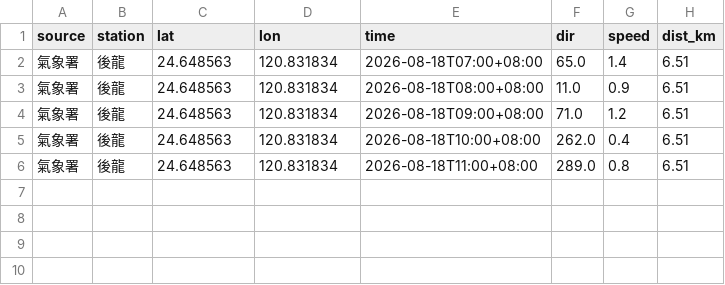
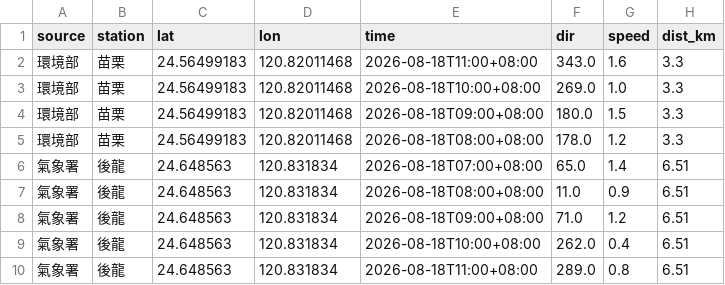
Before and after one commit to h2015dk/pollution_tracer, a CSV file: latest/wind_obs.csv, drawn as a sheet; the diff names each change by its address in the sheet, - before the commit and + after, or states it on an @@ line.

```diff
--- a/latest/wind_obs.csv
+++ b/latest/wind_obs.csv
+row 2: 環境部 | 苗栗 | 24.56499183 | 120.82011468 | 2026-08-18T11:00+08:00 | 343.0 | 1.6 | 3.3
+row 3: 環境部 | 苗栗 | 24.56499183 | 120.82011468 | 2026-08-18T10:00+08:00 | 269.0 | 1.0 | 3.3
+row 4: 環境部 | 苗栗 | 24.56499183 | 120.82011468 | 2026-08-18T09:00+08:00 | 180.0 | 1.5 | 3.3
+row 5: 環境部 | 苗栗 | 24.56499183 | 120.82011468 | 2026-08-18T08:00+08:00 | 178.0 | 1.2 | 3.3
```
Also changed, not shown: latest/sources.csv, 11 other files.
